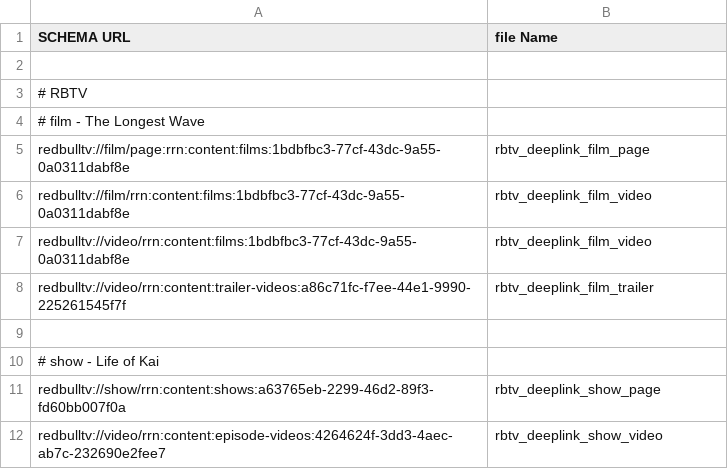
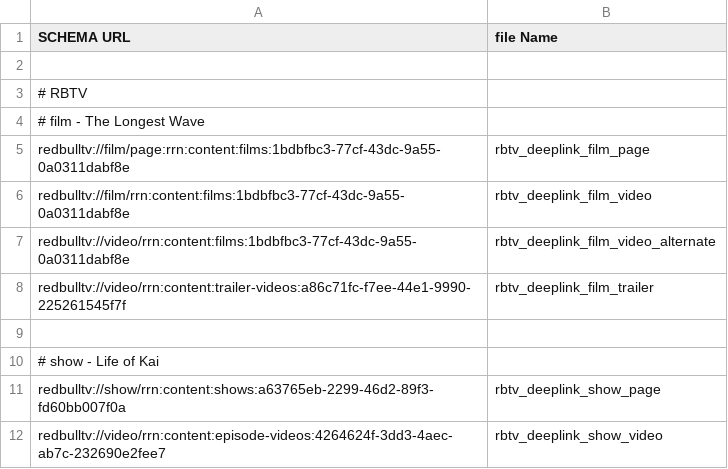
Before and after one commit to wcarey-ibeta/redbulltv, a CSV file: images/ios/deeplinks/_schemaurls.csv, drawn as a sheet; only a part is shown.

Commit message:
Updated deeplink url name

```diff
--- a/images/ios/deeplinks/_schemaurls.csv
+++ b/images/ios/deeplinks/_schemaurls.csv
@@ -6,3 +6,3 @@
 "redbulltv://film/rrn:content:films:1bdbfbc3-77cf-43dc-9a55-0a0311dabf8e";"rbtv_deeplink_film_video"
-"redbulltv://video/rrn:content:films:1bdbfbc3-77cf-43dc-9a55-0a0311dabf8e";"rbtv_deeplink_film_video"
+"redbulltv://video/rrn:content:films:1bdbfbc3-77cf-43dc-9a55-0a0311dabf8e";"rbtv_deeplink_film_video_alternate"
 "redbulltv://video/rrn:content:trailer-videos:a86c71fc-f7ee-44e1-9990-225261545f7f";"rbtv_deeplink_film_trailer"
```
